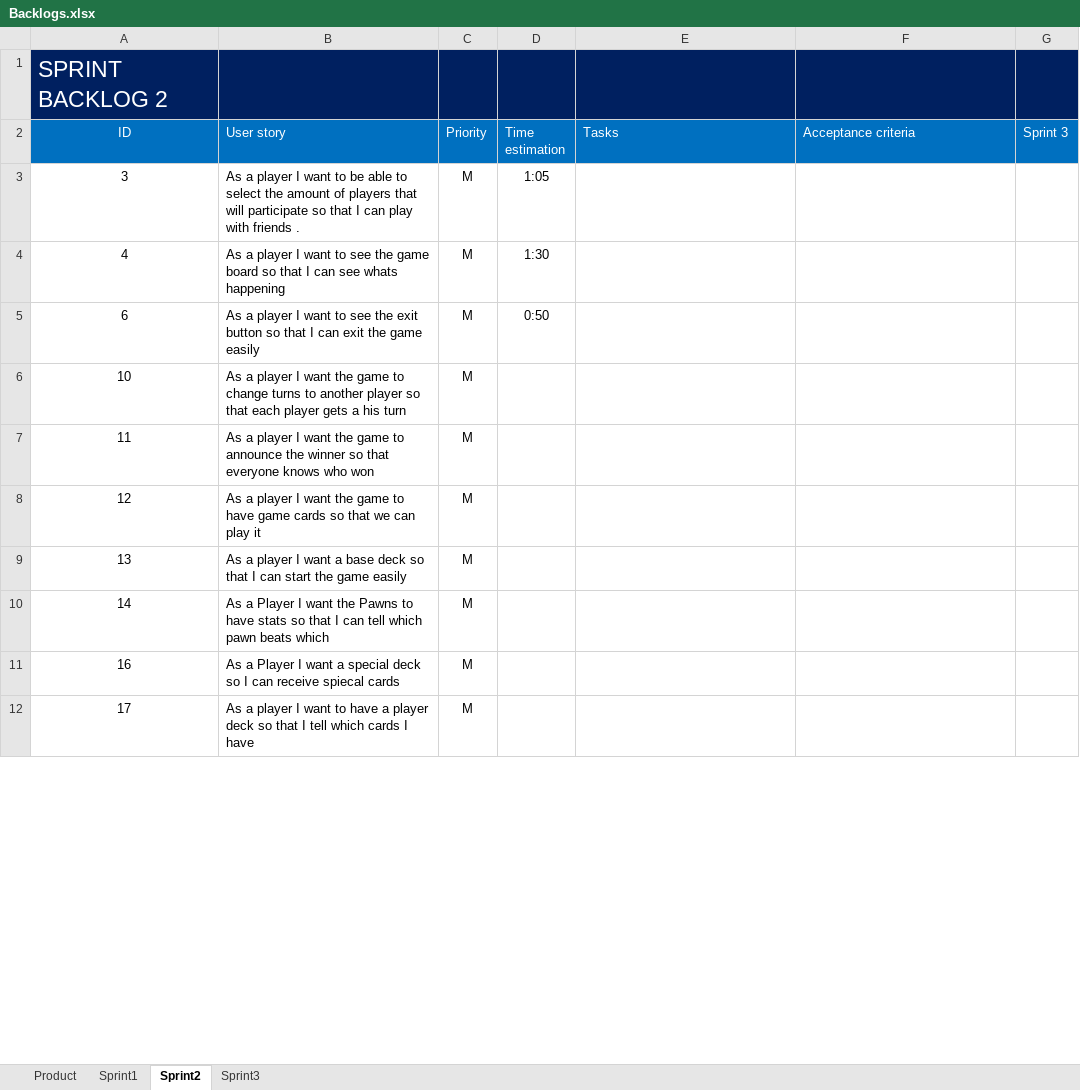
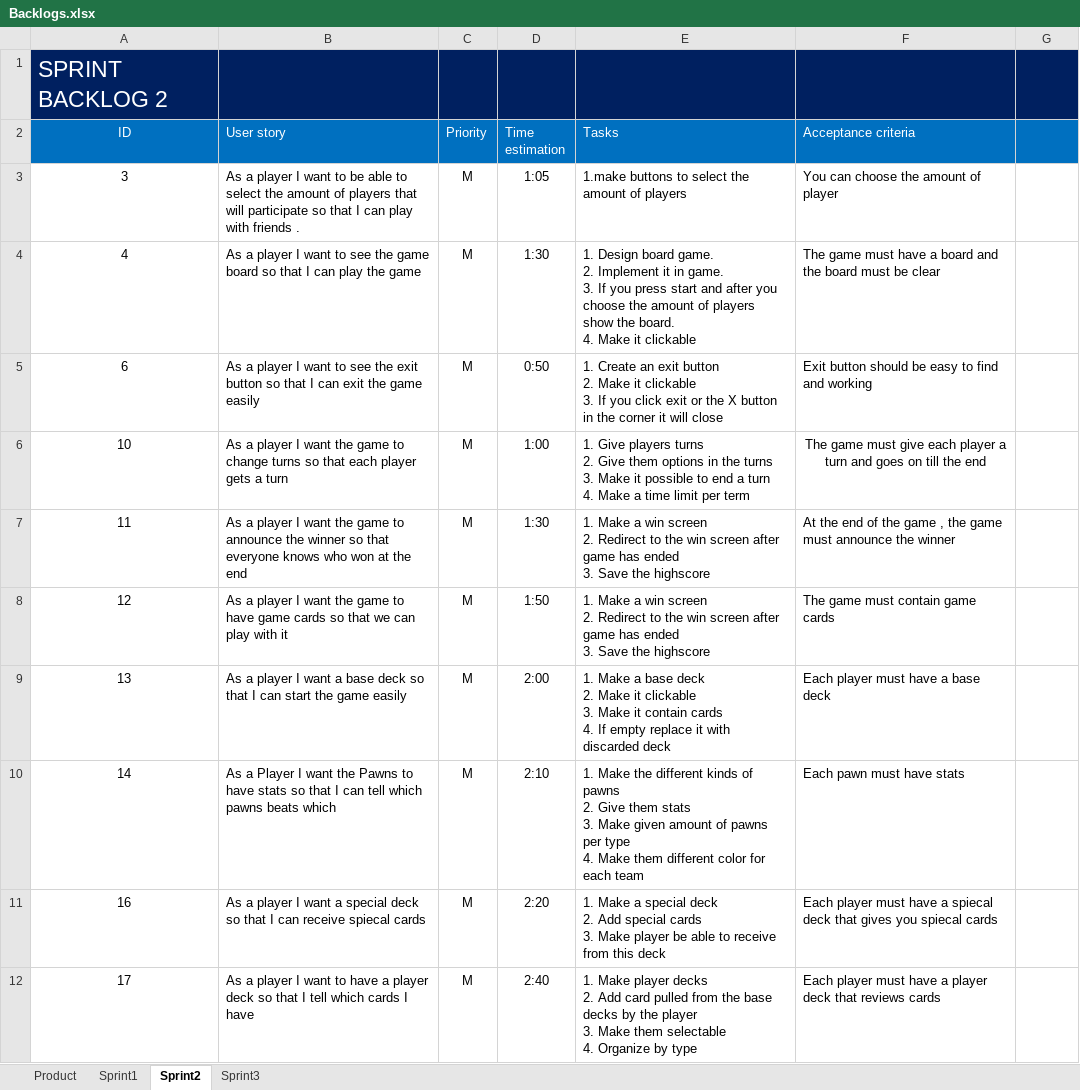
Before and after one commit to Mahermx1/informtica-1-project-2, an Excel workbook: Backlogs.xlsx, sheet Sprint2, drawn as a sheet; only a part is shown; values as stored, in another font and other column widths than the file's, no borders; ↵ is a line break in a cell; the diff covers the shown part only; the diff names each change by its address in the sheet, - before the commit and + after, or states it on an @@ line.

Commit message:
Add files via upload

```diff
--- a/Backlogs.xlsx (sheet Sprint2)
+++ b/Backlogs.xlsx (sheet Sprint2)
-G2: Sprint 3
+G2: (empty)
-E3 (Tasks): (empty)
+E3 (Tasks): 1.make buttons to select the amount of players
-F3 (Acceptance criteria): (empty)
+F3 (Acceptance criteria): You can choose the amount of player
-B4 (User story): …I can see whats happening
+B4 (User story): …I can play the game
-E4 (Tasks): (empty)
+E4 (Tasks): 1. Design board game. ↵ 2. Implement it in game. ↵ 3. If you press start and after you choose the amount of players show the board. ↵ 4. Make it clickable
-F4 (Acceptance criteria): (empty)
+F4 (Acceptance criteria): The game must have a board and the board must be clear
-E5 (Tasks): (empty)
+E5 (Tasks): 1. Create an exit button ↵ 2. Make it clickable ↵ 3. If you click exit or the X button in the corner it will close
-F5 (Acceptance criteria): (empty)
+F5 (Acceptance criteria): Exit button should be easy to find and working
-B6 (User story): …change turns to another player so that each player gets a his turn
+B6 (User story): …change turns so that each player gets a turn
-D6 (Time estimation): (empty)
+D6 (Time estimation): 1:00
-E6 (Tasks): (empty)
+E6 (Tasks): 1. Give players turns ↵ 2. Give them options in the turns ↵ 3. Make it possible to end a turn ↵ 4. Make a time limit per term
-F6 (Acceptance criteria): (empty)
+F6 (Acceptance criteria): The game must give each player a turn and goes on till the end
-B7 (User story): …who won
+B7 (User story): …who won at the end
-D7 (Time estimation): (empty)
+D7 (Time estimation): 1:30
-E7:E8 (Tasks): (empty)
+E7:E8 (Tasks): 1. Make a win screen ↵ 2. Redirect to the win screen after game has ended ↵ 3. Save the highscore
-F7 (Acceptance criteria): (empty)
+F7 (Acceptance criteria): At the end of the game , the game must announce the winner
-B8 (User story): …can play it
+B8 (User story): …can play with it
-D8 (Time estimation): (empty)
+D8 (Time estimation): 1:50
-F8 (Acceptance criteria): (empty)
+F8 (Acceptance criteria): The game must contain game cards
-D9 (Time estimation): (empty)
+D9 (Time estimation): 2:00
-E9 (Tasks): (empty)
+E9 (Tasks): 1. Make a base deck ↵ 2. Make it clickable ↵ 3. Make it contain cards ↵ 4. If empty replace it with discarded deck
-F9 (Acceptance criteria): (empty)
+F9 (Acceptance criteria): Each player must have a base deck
-B10 (User story): …tell which pawn beats which
+B10 (User story): …tell which pawns beats which
-D10 (Time estimation): (empty)
+D10 (Time estimation): 2:10
-E10 (Tasks): (empty)
+E10 (Tasks): 1. Make the different kinds of pawns ↵ 2. Give them stats ↵ 3. Make given amount of pawns per type ↵ 4. Make them different color for each team
-F10 (Acceptance criteria): (empty)
+F10 (Acceptance criteria): Each pawn must have stats
-B11 (User story): As a Player I want a special deck so I can…
+B11 (User story): As a player I want a special deck so that I can…
-D11 (Time estimation): (empty)
+D11 (Time estimation): 2:20
-E11 (Tasks): (empty)
+E11 (Tasks): 1. Make a special deck ↵ 2. Add special cards ↵ 3. Make player be able to receive from this deck
-F11 (Acceptance criteria): (empty)
+F11 (Acceptance criteria): Each player must have a spiecal deck that gives you spiecal cards
-D12 (Time estimation): (empty)
+D12 (Time estimation): 2:40
-E12 (Tasks): (empty)
+E12 (Tasks): 1. Make player decks ↵ 2. Add card pulled from the base decks by the player ↵ 3. Make them selectable ↵ 4. Organize by type
-F12 (Acceptance criteria): (empty)
+F12 (Acceptance criteria): Each player must have a player deck that reviews cards
```
Also changed, not shown: 3 edited cells elsewhere in this sheet, sheet Sprint1.
